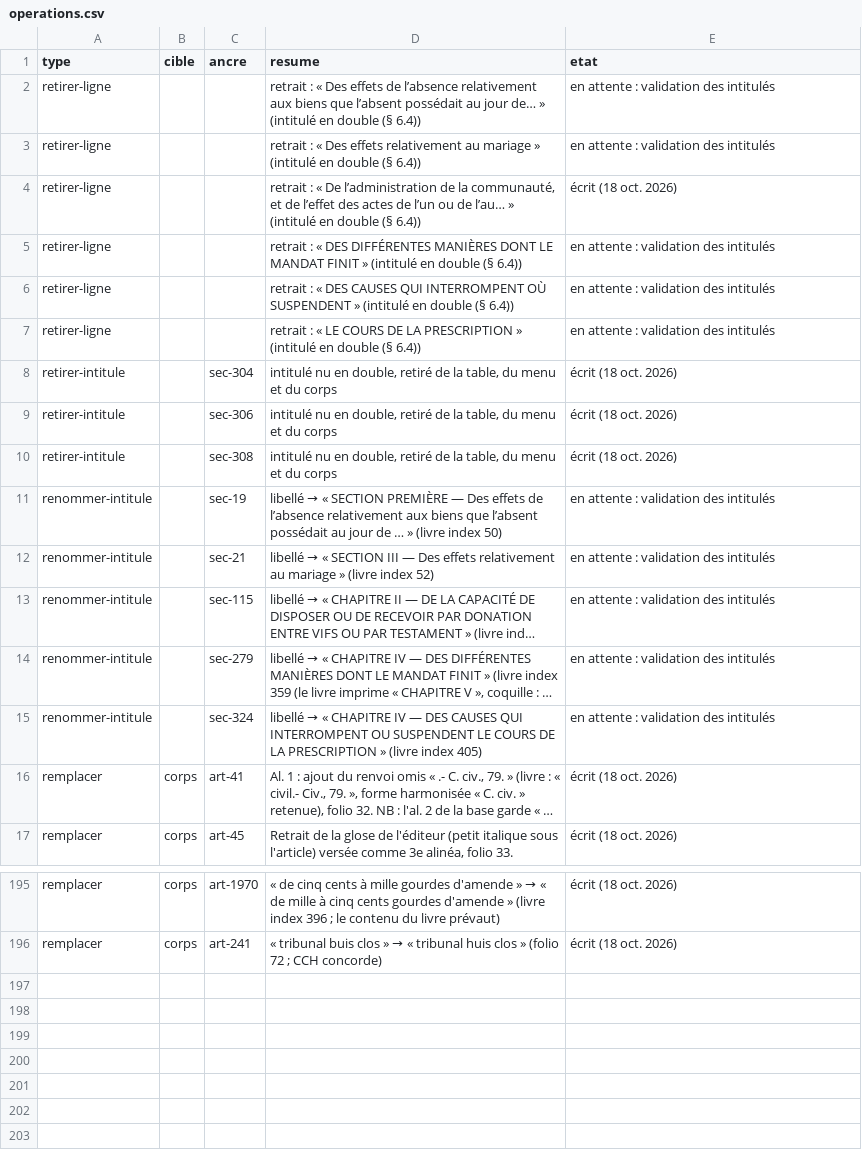
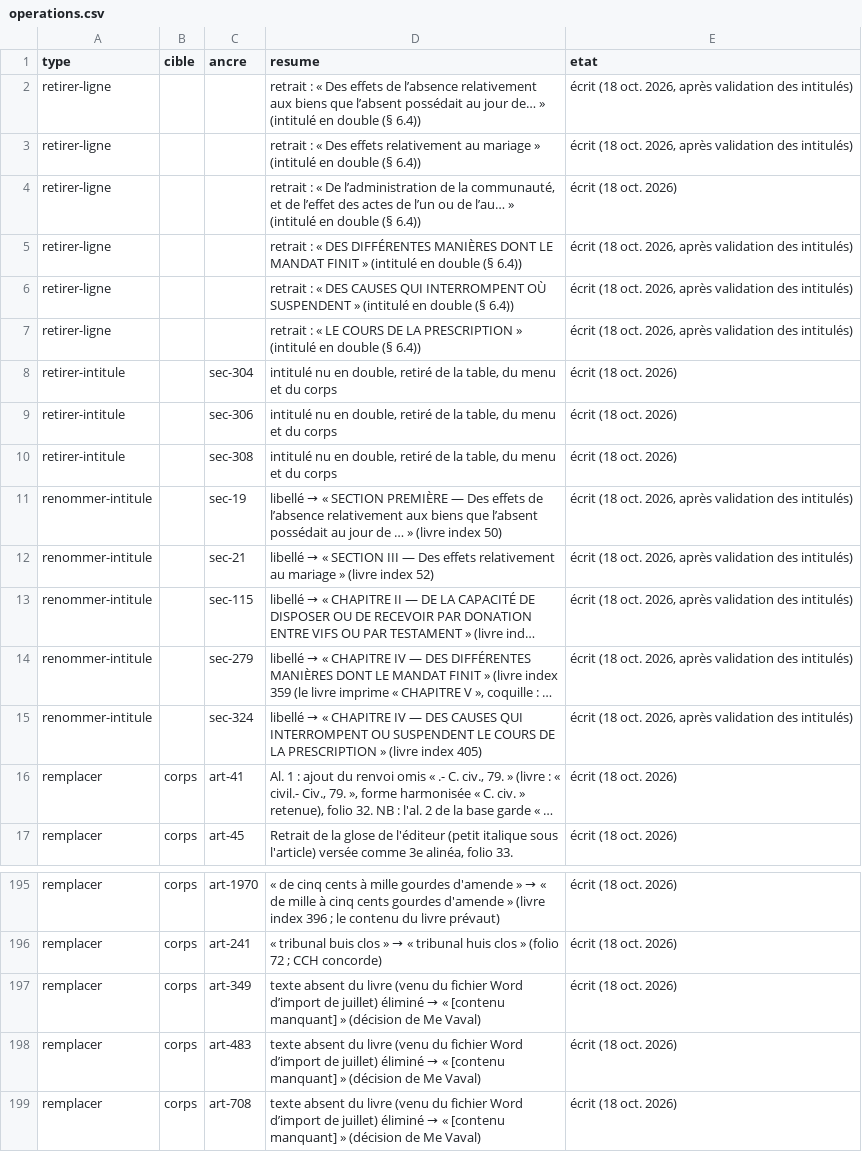
Before and after one commit to cvaval/lam, a CSV file: docs/livraison-code-civil-mot-a-mot/operations.csv, drawn as a sheet; only a part is shown, gaps mark what is left out; long unchanged cells end in …; the diff names each change by its address in the sheet, - before the commit and + after, or states it on an @@ line.

```diff
--- a/docs/livraison-code-civil-mot-a-mot/operations.csv
+++ b/docs/livraison-code-civil-mot-a-mot/operations.csv
-E2:E3 (etat): en attente : validation des intitulés
+E2:E3 (etat): écrit (18 oct. 2026, après validation des intitulés)
-E5:E7 (etat): en attente : validation des intitulés
+E5:E7 (etat): écrit (18 oct. 2026, après validation des intitulés)
-E11:E15 (etat): en attente : validation des intitulés
+E11:E15 (etat): écrit (18 oct. 2026, après validation des intitulés)
+row 197: remplacer | corps | art-349 | texte absent du livre (venu du fichier Word d’import de juillet) éliminé → « [contenu manquant] » (décision de Me Vaval) | écrit (18 oct. 2026)
+row 198: remplacer | corps | art-483 | texte absent du livre (venu du fichier Word d’import de juillet) éliminé → « [contenu manquant] » (décision de Me Vaval) | écrit (18 oct. 2026)
+row 199: remplacer | corps | art-708 | texte absent du livre (venu du fichier Word d’import de juillet) éliminé → « [contenu manquant] » (décision de Me Vaval) | écrit (18 oct. 2026)
```
Also changed, not shown: 1 other file.
